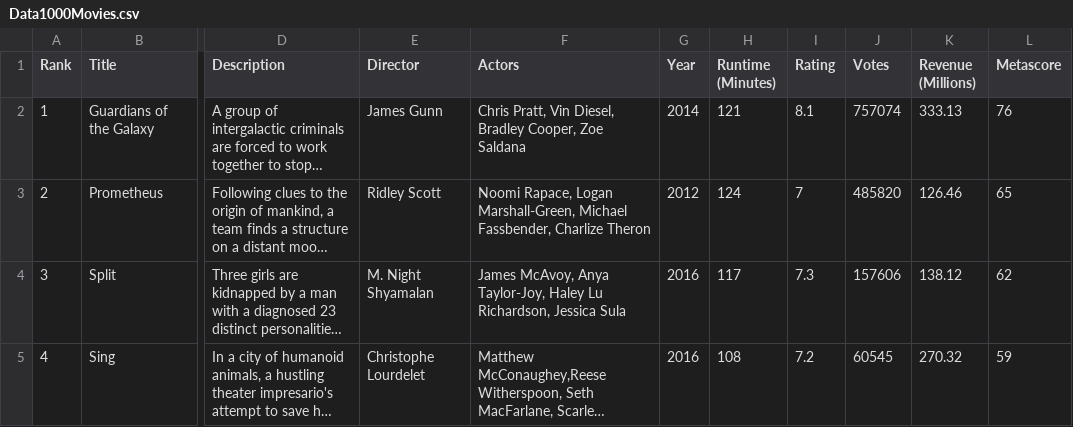
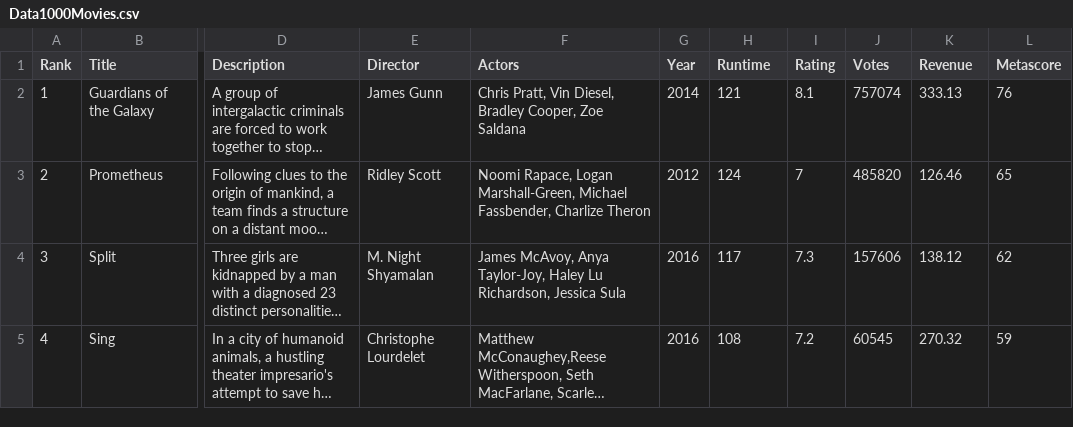
Before and after one commit to ob124/235-A3, a CSV file: Movies/datafiles/Data1000Movies.csv, drawn as a sheet; only a part is shown, gaps mark what is left out; long unchanged cells end in …; the diff names each change by its address in the sheet, - before the commit and + after, or states it on an @@ line.

Commit message:
Database now builds tables and maps data to the tables. Now need to create a test case to show that this works.

```diff
--- a/Movies/datafiles/Data1000Movies.csv
+++ b/Movies/datafiles/Data1000Movies.csv
-H1: Runtime (Minutes)
+H1: Runtime
-K1: Revenue (Millions)
+K1: Revenue
```
Also changed, not shown: 3 other files.
